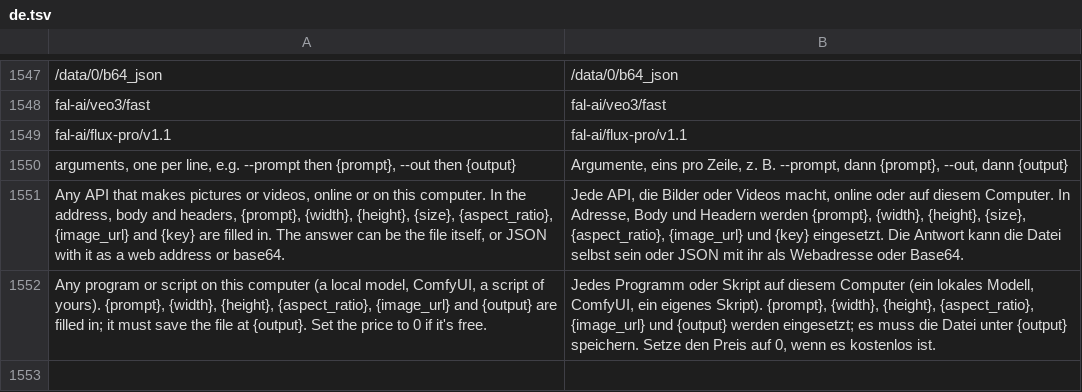
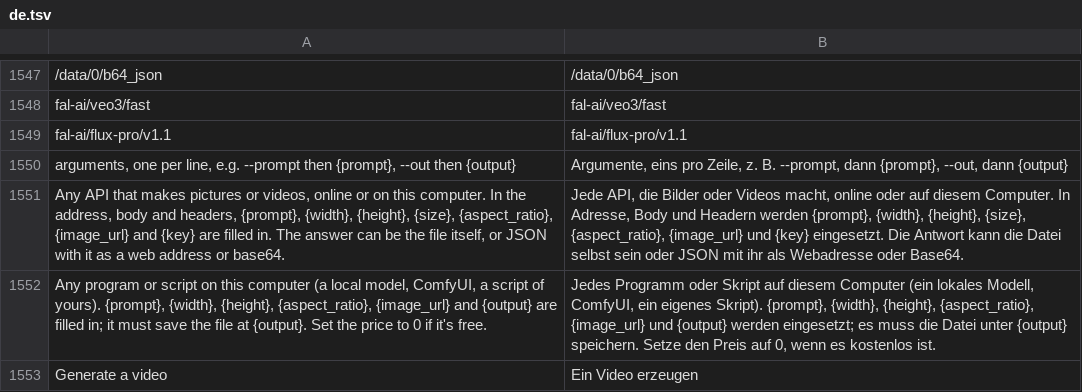
Before and after one commit to fiona-lonco/craft-anything, a TSV file: crates/ui-egui/src/i18n/de.tsv, drawn as a sheet; only a part is shown, gaps mark what is left out; the diff names each change by its address in the sheet, - before the commit and + after, or states it on an @@ line.

```diff
--- a/crates/ui-egui/src/i18n/de.tsv
+++ b/crates/ui-egui/src/i18n/de.tsv
+row 1553: Generate a video | Ein Video erzeugen
```
Also changed, not shown: crates/ui-egui/src/fr.tsv, crates/ui-egui/src/i18n/es.tsv, 13 other files.
